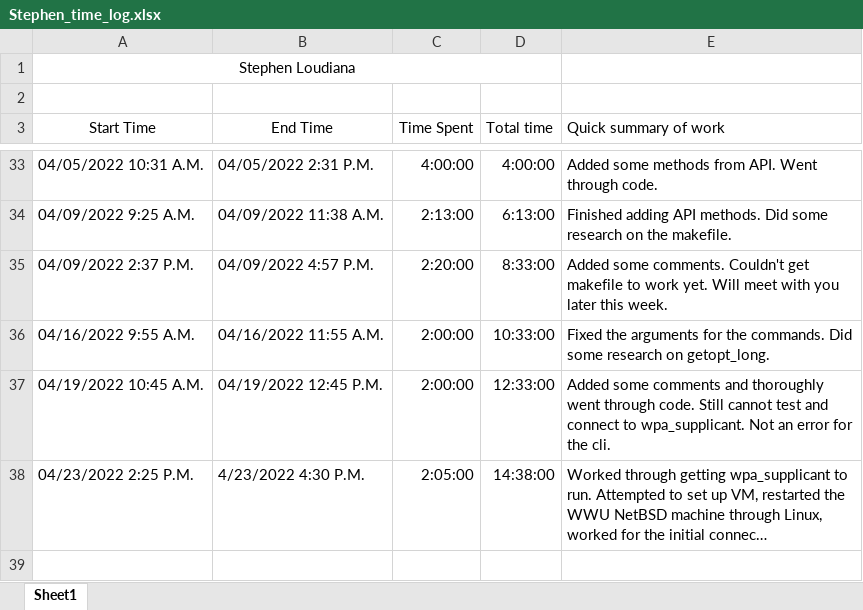
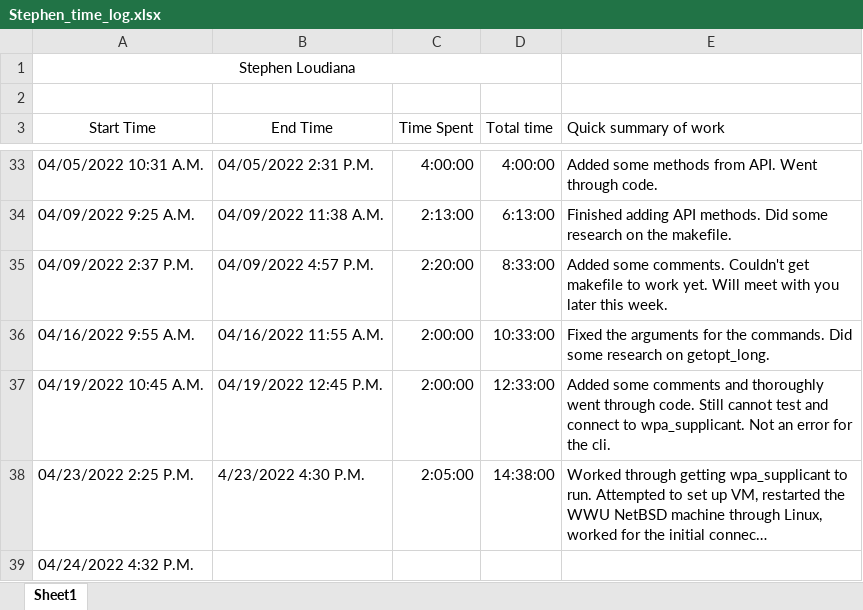
Before and after one commit to KvanQuilst/NetBSD-WifiBrowser, an Excel workbook: docs/time_logs/Stephen_time_log.xlsx, sheet Sheet1, drawn as a sheet; only a part is shown, gaps mark what is left out; long unchanged cells end in …; values as stored, in another font and other column widths than the file's, no borders; the diff names each change by its address in the sheet, - before the commit and + after, or states it on an @@ line.

Commit message:
stephen: clock in

```diff
--- a/docs/time_logs/Stephen_time_log.xlsx (sheet Sheet1)
+++ b/docs/time_logs/Stephen_time_log.xlsx (sheet Sheet1)
+row 39: 04/24/2022 4:32 P.M.
```
